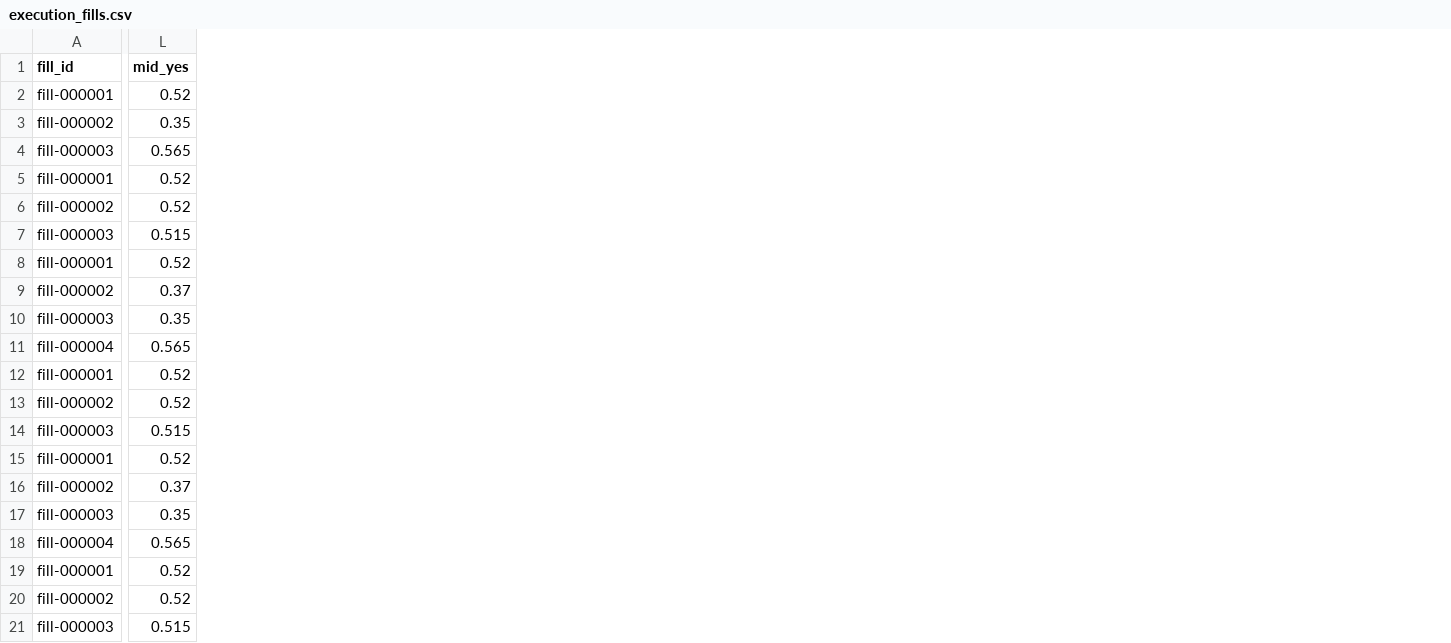
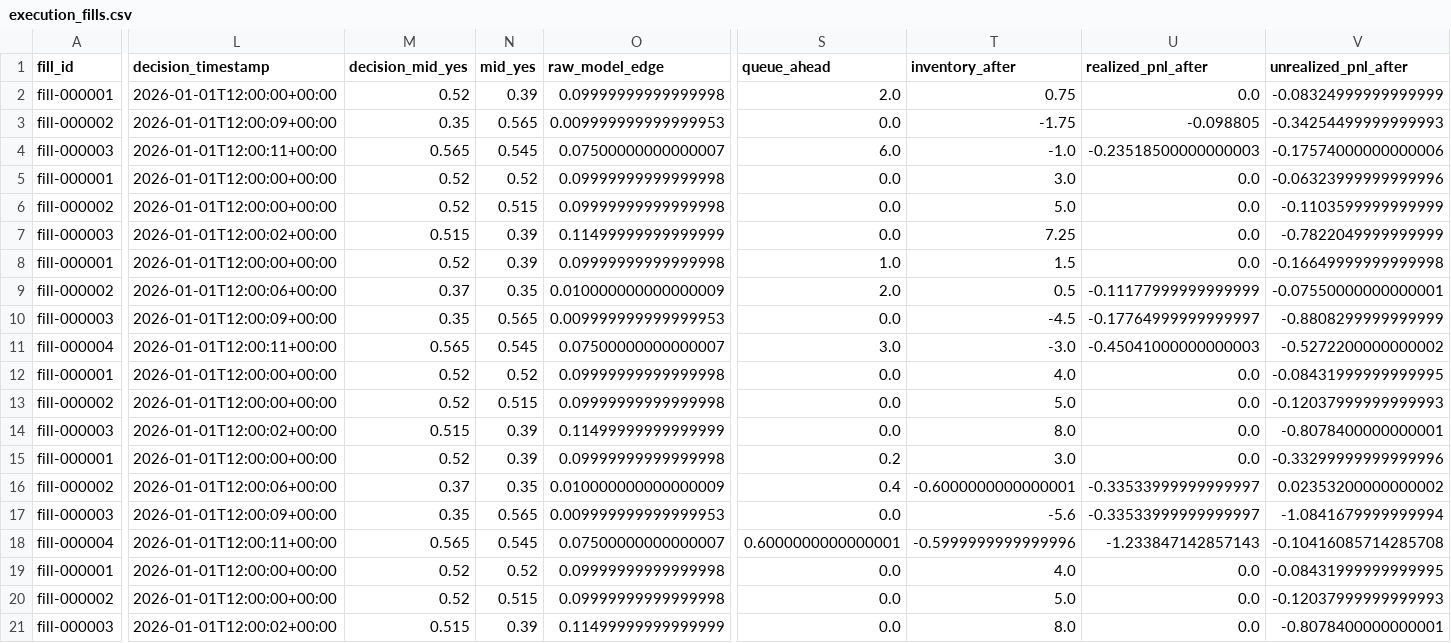
Before and after one commit to gobrienHFT/polymarket_fair_value_engine, a CSV file: docs/sample_outputs/execution_research_reference/execution_fills.csv, drawn as a sheet; only a part is shown, gaps mark what is left out; addresses are those after the commit; the diff covers the shown part only; the diff names each change by its address in the sheet, - before the commit and + after, or states it on an @@ line.

Commit message:
Complete fair-value to execution research evidence

```diff
--- a/docs/sample_outputs/execution_research_reference/execution_fills.csv
+++ b/docs/sample_outputs/execution_research_reference/execution_fills.csv
+column L (decision_timestamp), rows 2-21: 2026-01-01T12:00:00+00:00 | 2026-01-01T12:00:09+00:00 | 2026-01-01T12:00:11+00:00 | 2026-01-01T12:00:00+00:00 | 2026-01-01T12:00:00+00:00 | 2026-01-01T12:00:02+00:00 | 2026-01-01T12:00:00+00:00 | 2026-01-01T12:00:06+00:00 | 2026-01-01T12:00:09+00:00 | 2026-01-01T12:00:11+00:00 | 2026-01-01T12:00:00+00:00 | 2026-01-01T12:00:00+00:00 | 2026-01-01T12:00:02+00:00 | 2026-01-01T12:00:00+00:00 | 2026-01-01T12:00:06+00:00 | 2026-01-01T12:00:09+00:00 | 2026-01-01T12:00:11+00:00 | 2026-01-01T12:00:00+00:00 | 2026-01-01T12:00:00+00:00 | 2026-01-01T12:00:02+00:00
+column M (decision_mid_yes), rows 2-21: 0.52 | 0.35 | 0.565 | 0.52 | 0.52 | 0.515 | 0.52 | 0.37 | 0.35 | 0.565 | 0.52 | 0.52 | 0.515 | 0.52 | 0.37 | 0.35 | 0.565 | 0.52 | 0.52 | 0.515
+column O (raw_model_edge), rows 2-21: 0.09999999999999998 | 0.009999999999999953 | 0.07500000000000007 | 0.09999999999999998 | 0.09999999999999998 | 0.11499999999999999 | 0.09999999999999998 | 0.010000000000000009 | 0.009999999999999953 | 0.07500000000000007 | 0.09999999999999998 | 0.09999999999999998 | 0.11499999999999999 | 0.09999999999999998 | 0.010000000000000009 | 0.009999999999999953 | 0.07500000000000007 | 0.09999999999999998 | 0.09999999999999998 | 0.11499999999999999
+column S (queue_ahead), rows 2-21: 2.0 | 0.0 | 6.0 | 0.0 | 0.0 | 0.0 | 1.0 | 2.0 | 0.0 | 3.0 | 0.0 | 0.0 | 0.0 | 0.2 | 0.4 | 0.0 | 0.6000000000000001 | 0.0 | 0.0 | 0.0
+column T (inventory_after), rows 2-21: 0.75 | -1.75 | -1.0 | 3.0 | 5.0 | 7.25 | 1.5 | 0.5 | -4.5 | -3.0 | 4.0 | 5.0 | 8.0 | 3.0 | -0.6000000000000001 | -5.6 | -0.5999999999999996 | 4.0 | 5.0 | 8.0
+column U (realized_pnl_after), rows 2-21: 0.0 | -0.098805 | -0.23518500000000003 | 0.0 | 0.0 | 0.0 | 0.0 | -0.11177999999999999 | -0.17764999999999997 | -0.45041000000000003 | 0.0 | 0.0 | 0.0 | 0.0 | -0.33533999999999997 | -0.33533999999999997 | -1.233847142857143 | 0.0 | 0.0 | 0.0
+column V (unrealized_pnl_after), rows 2-21: -0.08324999999999999 | -0.34254499999999993 | -0.17574000000000006 | -0.06323999999999996 | -0.1103599999999999 | -0.7822049999999999 | -0.16649999999999998 | -0.07550000000000001 | -0.8808299999999999 | -0.5272200000000002 | -0.08431999999999995 | -0.12037999999999993 | -0.8078400000000001 | -0.33299999999999996 | 0.02353200000000002 | -1.0841679999999994 | -0.10416085714285708 | -0.08431999999999995 | -0.12037999999999993 | -0.8078400000000001
-N2 (mid_yes): 0.52
+N2 (mid_yes): 0.39
-N3 (mid_yes): 0.35
+N3 (mid_yes): 0.565
-N4 (mid_yes): 0.565
+N4 (mid_yes): 0.545
-N6 (mid_yes): 0.52
+N6 (mid_yes): 0.515
-N7 (mid_yes): 0.515
+N7 (mid_yes): 0.39
-N8 (mid_yes): 0.52
+N8 (mid_yes): 0.39
-N9 (mid_yes): 0.37
+N9 (mid_yes): 0.35
-N10 (mid_yes): 0.35
+N10 (mid_yes): 0.565
-N11 (mid_yes): 0.565
+N11 (mid_yes): 0.545
-N13 (mid_yes): 0.52
+N13 (mid_yes): 0.515
-N14 (mid_yes): 0.515
+N14 (mid_yes): 0.39
-N15 (mid_yes): 0.52
+N15 (mid_yes): 0.39
-N16 (mid_yes): 0.37
+N16 (mid_yes): 0.35
-N17 (mid_yes): 0.35
+N17 (mid_yes): 0.565
-N18 (mid_yes): 0.565
+N18 (mid_yes): 0.545
-N20 (mid_yes): 0.52
+N20 (mid_yes): 0.515
-N21 (mid_yes): 0.515
+N21 (mid_yes): 0.39
```
Also changed, not shown: 1 added column elsewhere in this file, docs/sample_outputs/execution_research_reference/execution_decisions.csv, docs/sample_outputs/execution_research_reference/execution_experiment_matrix.csv, 24 other files.
